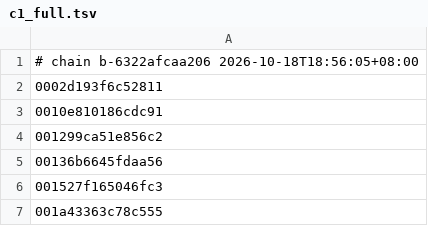
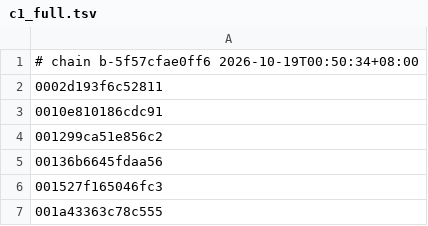
Before and after one commit to armyja/nxnative-xc3-research, a TSV file: dm/games/01002B00111A2000/c1_full.tsv, drawn as a sheet; only a part is shown.

Commit message:
c1_full.tsv for the last six profiles after the chain rebuild (Link's Awakening, Engage, 3D World, BotW, Odyssey, Age of Calamity; only the chain line changes)

```diff
--- a/dm/games/01002B00111A2000/c1_full.tsv
+++ b/dm/games/01002B00111A2000/c1_full.tsv
@@ -1,2 +1,2 @@
-# chain b-6322afcaa206 2026-10-18T18:56:05+08:00
+# chain b-5f57cfae0ff6 2026-10-19T00:50:34+08:00
 0002d193f6c52811
```
